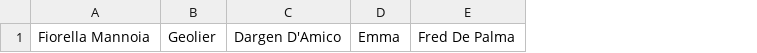
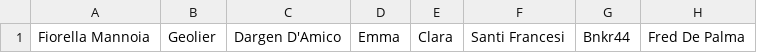
Before and after one commit to riczambo/sanremo, a CSV file: concorrenti.csv, drawn as a sheet; only a part is shown; the diff names each change by its address in the sheet, - before the commit and + after, or states it on an @@ line.

Commit message:
update lista concorrenti

```diff
--- a/concorrenti.csv
+++ b/concorrenti.csv
+column E, row 1: Clara
+column F, row 1: Santi Francesi
+column G, row 1: Bnkr44
```
